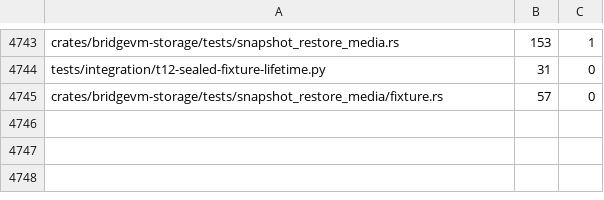
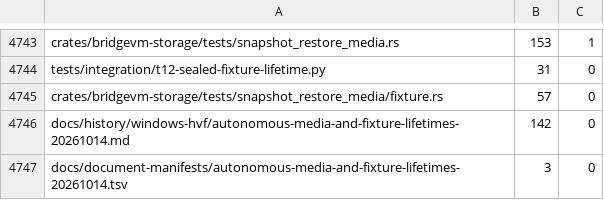
Before and after one commit to Ketchio-dev/bridgevm, a TSV file: scripts/refactor-budgets.tsv, drawn as a sheet; only a part is shown, gaps mark what is left out.

Commit message:
Register sixth history without expanding document ceilings

```diff
--- a/scripts/refactor-budgets.tsv
+++ b/scripts/refactor-budgets.tsv
@@ -4745 +4745,3 @@ tests/integration/t12-sealed-fixture-lifetime.py	31	0
 crates/bridgevm-storage/tests/snapshot_restore_media/fixture.rs	57	0
+docs/history/windows-hvf/autonomous-media-and-fixture-lifetimes-20261014.md	142	0
+docs/document-manifests/autonomous-media-and-fixture-lifetimes-20261014.tsv	3	0
```
Also changed, not shown: docs/document-manifest.tsv, 1 other file.
